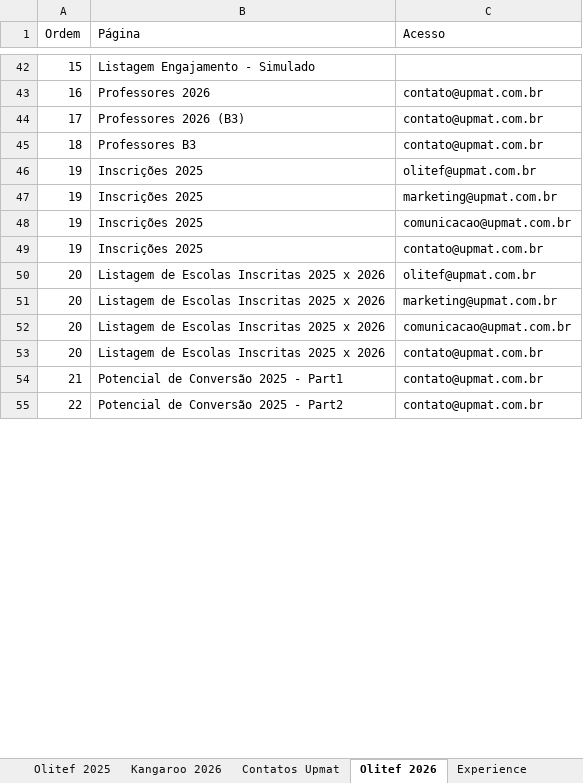
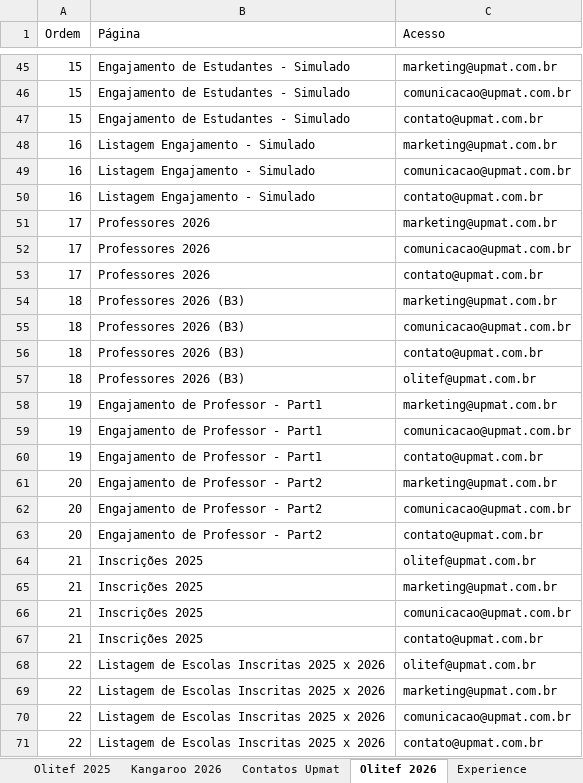
Before and after one commit to dansilverr/Dash-Upmat, an Excel workbook: Bases/Navegacao_Menu.xlsx, sheet Olitef 2026, drawn as a sheet; only a part is shown, gaps mark what is left out; values as stored, in another font and other column widths than the file's, no borders; removed rows and columns are numbered as before the commit, all else as after; the diff covers the shown part only; the diff names each change by its address in the sheet, - before the commit and + after, or states it on an @@ line.

```diff
--- a/Bases/Navegacao_Menu.xlsx (sheet Olitef 2026)
+++ b/Bases/Navegacao_Menu.xlsx (sheet Olitef 2026)
-B45 (Página): Listagem Engajamento - Simulado
+B45 (Página): Engajamento de Estudantes - Simulado
-C45 (Acesso): (empty)
+C45 (Acesso): marketing@upmat.com.br
+row 46: 15 | Engajamento de Estudantes - Simulado | comunicacao@upmat.com.br
+row 47: 15 | Engajamento de Estudantes - Simulado | contato@upmat.com.br
+row 48: 16 | Listagem Engajamento - Simulado | marketing@upmat.com.br
+row 49: 16 | Listagem Engajamento - Simulado | comunicacao@upmat.com.br
-B50 (Página): Professores 2026
+B50 (Página): Listagem Engajamento - Simulado
+row 51: 17 | Professores 2026 | marketing@upmat.com.br
+row 52: 17 | Professores 2026 | comunicacao@upmat.com.br
-B53 (Página): Professores 2026 (B3)
+B53 (Página): Professores 2026
+row 54: 18 | Professores 2026 (B3) | marketing@upmat.com.br
+row 55: 18 | Professores 2026 (B3) | comunicacao@upmat.com.br
-B56 (Página): Professores B3
+B56 (Página): Professores 2026 (B3)
-row 46: 19 | Inscrições 2025 | olitef@upmat.com.br
+row 57: 18 | Professores 2026 (B3) | olitef@upmat.com.br
-B58:B60 (Página): Inscrições 2025
+B58:B60 (Página): Engajamento de Professor - Part1
-row 50: 20 | Listagem de Escolas Inscritas 2025 x 2026 | olitef@upmat.com.br
-B61:B63 (Página): Listagem de Escolas Inscritas 2025 x 2026
+B61:B63 (Página): Engajamento de Professor - Part2
+row 64: 21 | Inscrições 2025 | olitef@upmat.com.br
+row 65: 21 | Inscrições 2025 | marketing@upmat.com.br
+row 66: 21 | Inscrições 2025 | comunicacao@upmat.com.br
-B67 (Página): Potencial de Conversão 2025 - Part1
+B67 (Página): Inscrições 2025
+row 68: 22 | Listagem de Escolas Inscritas 2025 x 2026 | olitef@upmat.com.br
+row 69: 22 | Listagem de Escolas Inscritas 2025 x 2026 | marketing@upmat.com.br
+row 70: 22 | Listagem de Escolas Inscritas 2025 x 2026 | comunicacao@upmat.com.br
-B71 (Página): Potencial de Conversão 2025 - Part2
+B71 (Página): Listagem de Escolas Inscritas 2025 x 2026
```
Also changed, not shown: 5 added rows and 32 edited cells elsewhere in this sheet, sheet Experience, 2 other files.
